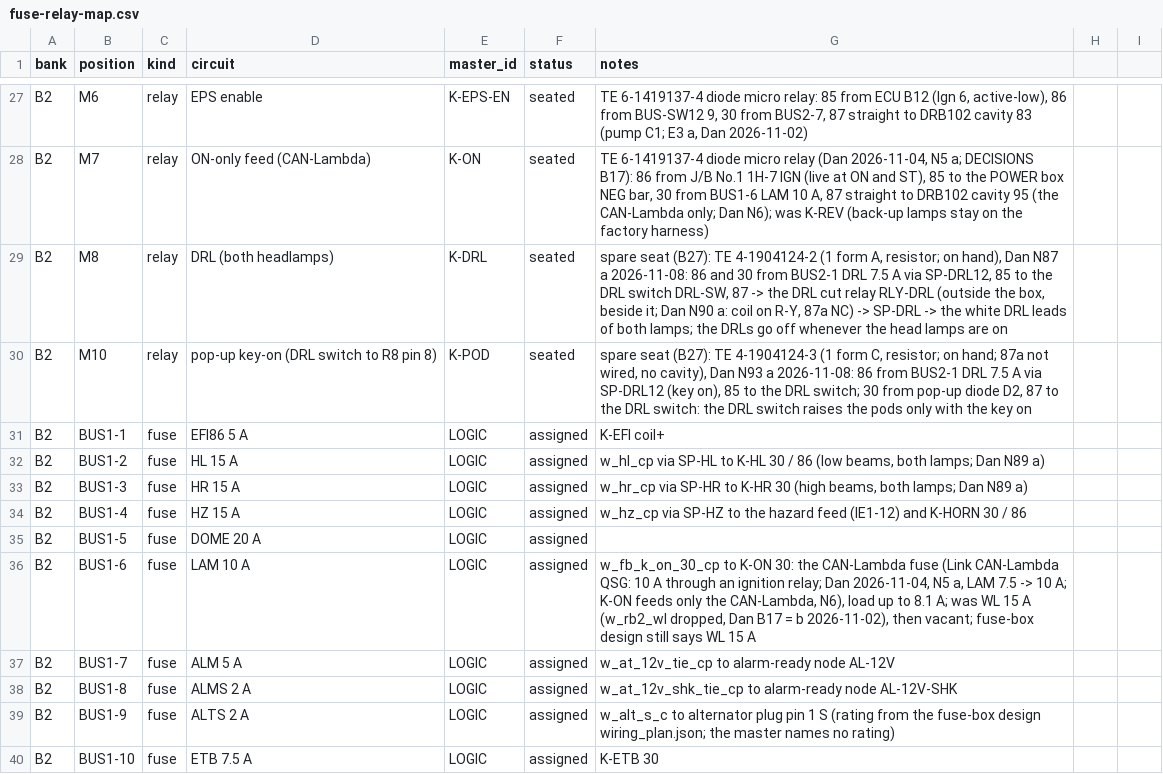
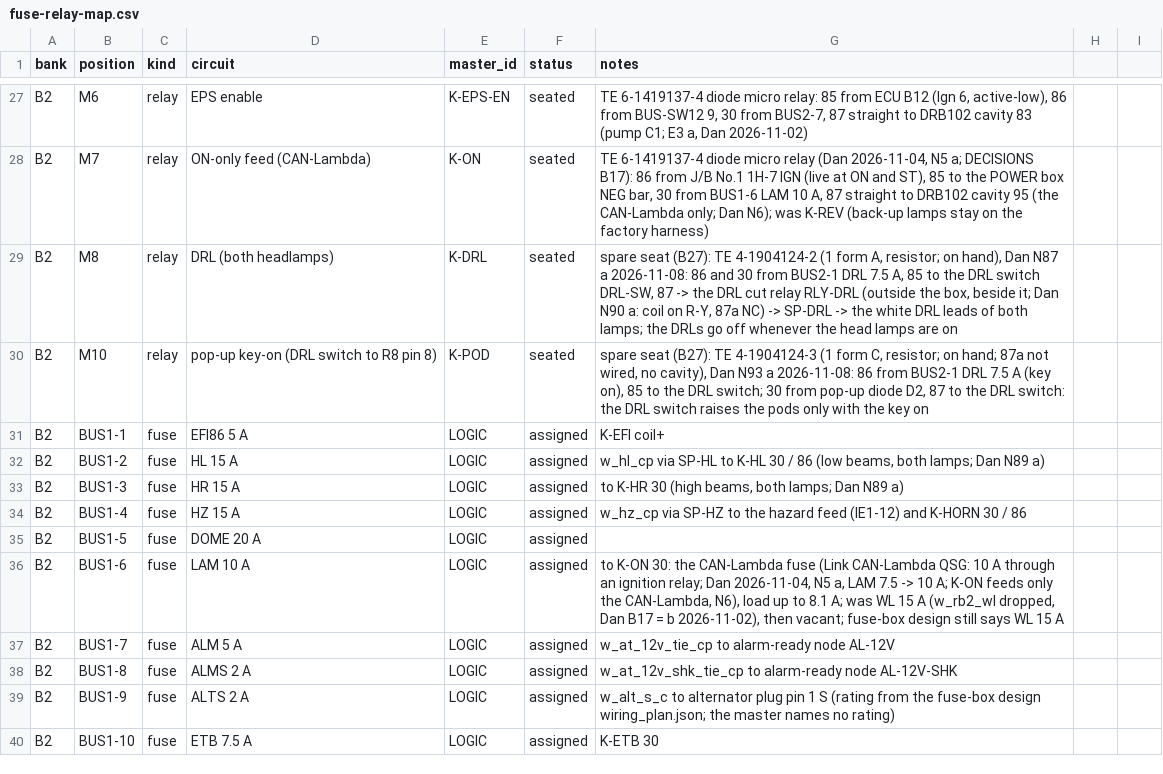
Before and after one commit to living-relation/st185-link-ecu-config, a CSV file: sot/fuse-relay-map.csv, drawn as a sheet; only a part is shown, gaps mark what is left out; the diff covers the shown part only.

```diff
--- a/sot/fuse-relay-map.csv
+++ b/sot/fuse-relay-map.csv
@@ -28,10 +28,10 @@ B2,M6,relay,EPS enable,K-EPS-EN,seated,"TE 6-1419137-4 diode micro relay: 85 fro
 B2,M7,relay,ON-only feed (CAN-Lambda),K-ON,seated,"TE 6-1419137-4 diode micro relay (Dan 2026-11-04, N5 a; DECISIONS B17): 86 from J/B No.1 1H-7 IGN (live at ON and ST), 85 to the POWER box NEG bar, 30 from BUS1-6 LAM 10 A, 87 straight to DRB102 cavity 95 (the CAN-Lambda only; Dan N6); was K-REV (back-up lamps stay on the factory harness)"
-B2,M8,relay,DRL (both headlamps),K-DRL,seated,"spare seat (B27): TE 4-1904124-2 (1 form A, resistor; on hand), Dan N87 a 2026-11-08: 86 and 30 from BUS2-1 DRL 7.5 A via SP-DRL12, 85 to the DRL switch DRL-SW, 87 -> the DRL cut relay RLY-DRL (outside the box, beside it; Dan N90 a: coil on R-Y, 87a NC) -> SP-DRL -> the white DRL leads of both lamps; the DRLs go off whenever the head lamps are on"
-B2,M10,relay,pop-up key-on (DRL switch to R8 pin 8),K-POD,seated,"spare seat (B27): TE 4-1904124-3 (1 form C, resistor; on hand; 87a not wired, no cavity), Dan N93 a 2026-11-08: 86 from BUS2-1 DRL 7.5 A via SP-DRL12 (key on), 85 to the DRL switch; 30 from pop-up diode D2, 87 to the DRL switch: the DRL switch raises the pods only with the key on"
+B2,M8,relay,DRL (both headlamps),K-DRL,seated,"spare seat (B27): TE 4-1904124-2 (1 form A, resistor; on hand), Dan N87 a 2026-11-08: 86 and 30 from BUS2-1 DRL 7.5 A, 85 to the DRL switch DRL-SW, 87 -> the DRL cut relay RLY-DRL (outside the box, beside it; Dan N90 a: coil on R-Y, 87a NC) -> SP-DRL -> the white DRL leads of both lamps; the DRLs go off whenever the head lamps are on"
+B2,M10,relay,pop-up key-on (DRL switch to R8 pin 8),K-POD,seated,"spare seat (B27): TE 4-1904124-3 (1 form C, resistor; on hand; 87a not wired, no cavity), Dan N93 a 2026-11-08: 86 from BUS2-1 DRL 7.5 A (key on), 85 to the DRL switch; 30 from pop-up diode D2, 87 to the DRL switch: the DRL switch raises the pods only with the key on"
 B2,BUS1-1,fuse,EFI86 5 A,LOGIC,assigned,K-EFI coil+
 B2,BUS1-2,fuse,HL 15 A,LOGIC,assigned,"w_hl_cp via SP-HL to K-HL 30 / 86 (low beams, both lamps; Dan N89 a)"
-B2,BUS1-3,fuse,HR 15 A,LOGIC,assigned,"w_hr_cp via SP-HR to K-HR 30 (high beams, both lamps; Dan N89 a)"
+B2,BUS1-3,fuse,HR 15 A,LOGIC,assigned,"to K-HR 30 (high beams, both lamps; Dan N89 a)"
 B2,BUS1-4,fuse,HZ 15 A,LOGIC,assigned,w_hz_cp via SP-HZ to the hazard feed (IE1-12) and K-HORN 30 / 86
 B2,BUS1-5,fuse,DOME 20 A,LOGIC,assigned,
-B2,BUS1-6,fuse,LAM 10 A,LOGIC,assigned,"w_fb_k_on_30_cp to K-ON 30: the CAN-Lambda fuse (Link CAN-Lambda QSG: 10 A through an ignition relay; Dan 2026-11-04, N5 a, LAM 7.5 -> 10 A; K-ON feeds only the CAN-Lambda, N6), load up to 8.1 A; was WL 15 A (w_rb2_wl dropped, Dan B17 = b 2026-11-02), then vacant; fuse-box design still says WL 15 A"
+B2,BUS1-6,fuse,LAM 10 A,LOGIC,assigned,"to K-ON 30: the CAN-Lambda fuse (Link CAN-Lambda QSG: 10 A through an ignition relay; Dan 2026-11-04, N5 a, LAM 7.5 -> 10 A; K-ON feeds only the CAN-Lambda, N6), load up to 8.1 A; was WL 15 A (w_rb2_wl dropped, Dan B17 = b 2026-11-02), then vacant; fuse-box design still says WL 15 A"
 B2,BUS1-7,fuse,ALM 5 A,LOGIC,assigned,w_at_12v_tie_cp to alarm-ready node AL-12V
```
Also changed, not shown: 5 edited cells elsewhere in this file, 12 other files.
